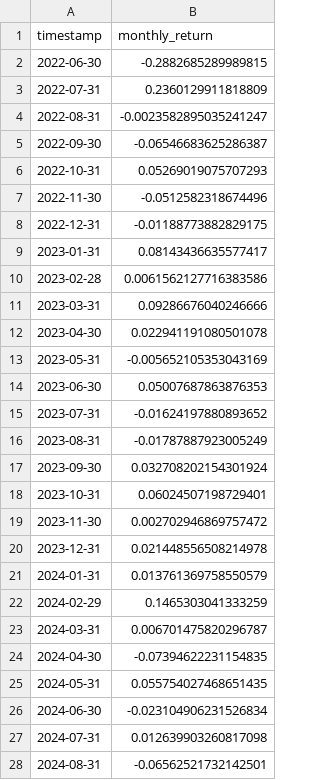
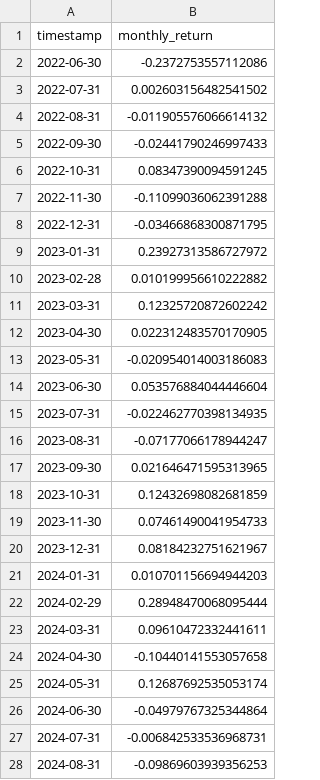
Before and after one commit to shubhamessier/aladdin, a CSV file: backtest/output/monthly_returns_equal_weight.csv, drawn as a sheet; only a part is shown; the diff covers the shown part only.

```diff
--- a/backtest/output/monthly_returns_equal_weight.csv
+++ b/backtest/output/monthly_returns_equal_weight.csv
@@ -1,28 +1,28 @@
 timestamp,monthly_return
-2022-06-30,-0.2882685289989815
-2022-07-31,0.2360129911818809
-2022-08-31,-0.0023582895035241247
-2022-09-30,-0.06546683625286387
-2022-10-31,0.05269019075707293
-2022-11-30,-0.0512582318674496
-2022-12-31,-0.01188773882829175
-2023-01-31,0.08143436635577417
-2023-02-28,0.0061562127716383586
-2023-03-31,0.09286676040246666
-2023-04-30,0.022941191080501078
-2023-05-31,-0.005652105353043169
-2023-06-30,0.05007687863876353
-2023-07-31,-0.01624197880893652
-2023-08-31,-0.01787887923005249
-2023-09-30,0.032708202154301924
-2023-10-31,0.06024507198729401
-2023-11-30,0.002702946869757472
-2023-12-31,0.021448556508214978
-2024-01-31,0.013761369758550579
-2024-02-29,0.1465303041333259
-2024-03-31,0.006701475820296787
-2024-04-30,-0.07394622231154835
-2024-05-31,0.055754027468651435
-2024-06-30,-0.023104906231526834
-2024-07-31,0.012639903260817098
-2024-08-31,-0.06562521732142501
+2022-06-30,-0.2372753557112086
+2022-07-31,0.002603156482541502
+2022-08-31,-0.011905576066614132
+2022-09-30,-0.02441790246997433
+2022-10-31,0.08347390094591245
+2022-11-30,-0.11099036062391288
+2022-12-31,-0.03466868300871795
+2023-01-31,0.23927313586727972
+2023-02-28,0.010199956610222882
+2023-03-31,0.12325720872602242
+2023-04-30,0.022312483570170905
+2023-05-31,-0.020954014003186083
+2023-06-30,0.053576884044446604
+2023-07-31,-0.022462770398134935
+2023-08-31,-0.07177066178944247
+2023-09-30,0.021646471595313965
+2023-10-31,0.12432698082681859
+2023-11-30,0.07461490041954733
+2023-12-31,0.08184232751621967
+2024-01-31,0.010701156694944203
+2024-02-29,0.28948470068095444
+2024-03-31,0.09610472332441611
+2024-04-30,-0.10440141553057658
+2024-05-31,0.12687692535053174
+2024-06-30,-0.04979767325344864
+2024-07-31,-0.006842533536968731
+2024-08-31,-0.09869603939356253
```
Also changed, not shown: 21 edited cells elsewhere in this file, backtest/output/monthly_returns_regime-adaptive.csv, backtest/output/monthly_returns_risk_parity.csv, 26 other files.
